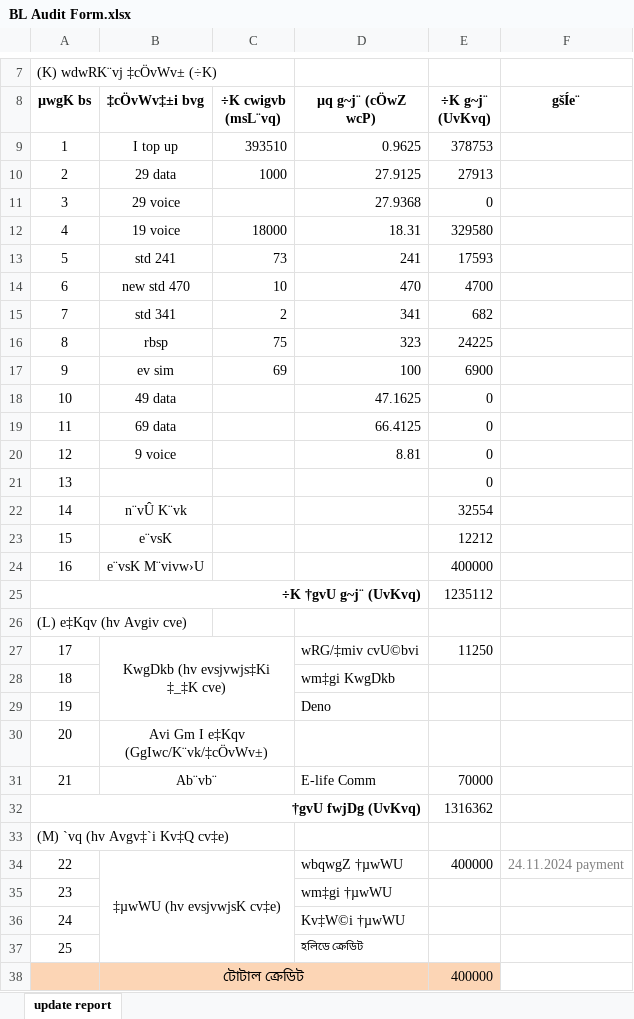
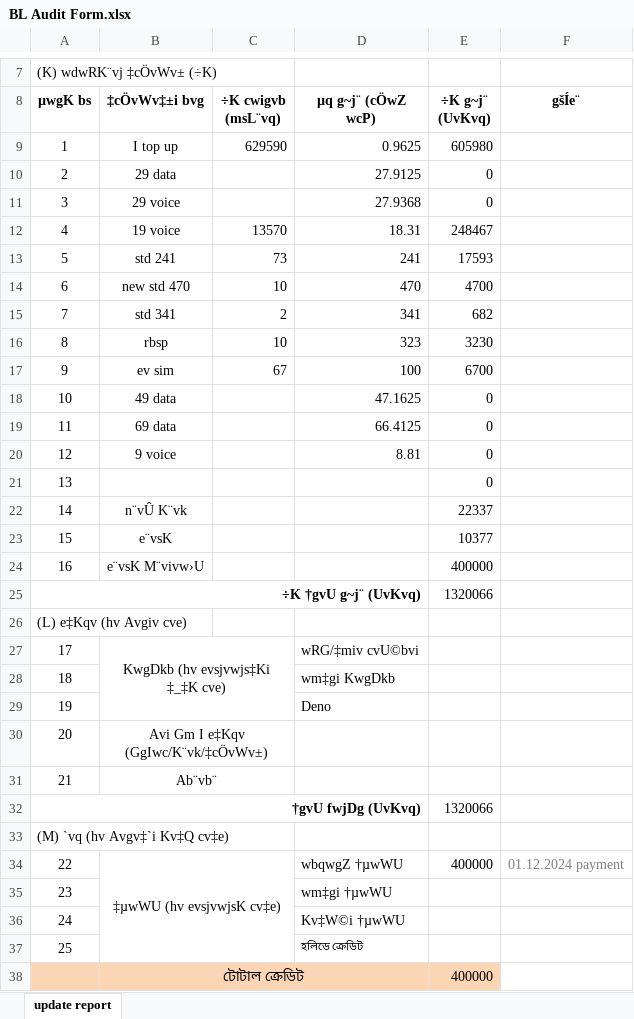
Before and after one commit to shakilahmad777/mangrove, an Excel workbook: Daily_Work/BL Audit Form.xlsx, sheet update report, drawn as a sheet; only a part is shown, gaps mark what is left out; values as stored, in another font and other column widths than the file's, no borders; charts and pictures not drawn; the diff covers the shown part only; the diff names each change by its address in the sheet, - before the commit and + after, or states it on an @@ line.

```diff
--- a/Daily_Work/BL Audit Form.xlsx (sheet update report)
+++ b/Daily_Work/BL Audit Form.xlsx (sheet update report)
-C9 (÷K cwigvb (msL¨vq)): 393510
+C9 (÷K cwigvb (msL¨vq)): 629590
-E9 (÷K g~j¨ (UvKvq)): 378753
+E9 (÷K g~j¨ (UvKvq)): 605980
-C10 (÷K cwigvb (msL¨vq)): 1000
+C10 (÷K cwigvb (msL¨vq)): (empty)
-E10 (÷K g~j¨ (UvKvq)): 27913
+E10 (÷K g~j¨ (UvKvq)): 0
-C12 (÷K cwigvb (msL¨vq)): 18000
+C12 (÷K cwigvb (msL¨vq)): 13570
-E12 (÷K g~j¨ (UvKvq)): 329580
+E12 (÷K g~j¨ (UvKvq)): 248467
-C16 (÷K cwigvb (msL¨vq)): 75
+C16 (÷K cwigvb (msL¨vq)): 10
-E16 (÷K g~j¨ (UvKvq)): 24225
+E16 (÷K g~j¨ (UvKvq)): 3230
-C17 (÷K cwigvb (msL¨vq)): 69
+C17 (÷K cwigvb (msL¨vq)): 67
-E17 (÷K g~j¨ (UvKvq)): 6900
+E17 (÷K g~j¨ (UvKvq)): 6700
-E22 (÷K g~j¨ (UvKvq)): 32554
+E22 (÷K g~j¨ (UvKvq)): 22337
-E23 (÷K g~j¨ (UvKvq)): 12212
+E23 (÷K g~j¨ (UvKvq)): 10377
-E25 (÷K g~j¨ (UvKvq)): 1235112
+E25 (÷K g~j¨ (UvKvq)): 1320066
-E27 (÷K g~j¨ (UvKvq)): 11250
+E27 (÷K g~j¨ (UvKvq)): (empty)
-D31 (µq g~j¨ (cÖwZ wcP)): E-life Comm
+D31 (µq g~j¨ (cÖwZ wcP)): (empty)
-E31 (÷K g~j¨ (UvKvq)): 70000
+E31 (÷K g~j¨ (UvKvq)): (empty)
-E32 (÷K g~j¨ (UvKvq)): 1316362
+E32 (÷K g~j¨ (UvKvq)): 1320066
-F34 (gšÍe¨): 24.11.2024 payment
+F34 (gšÍe¨): 01.12.2024 payment
```
Also changed, not shown: 2 edited cells elsewhere in this sheet, Daily_Work/CASH DENO.xlsx, Daily_Work/Route Cost RSO.xlsx, 2 other files.
